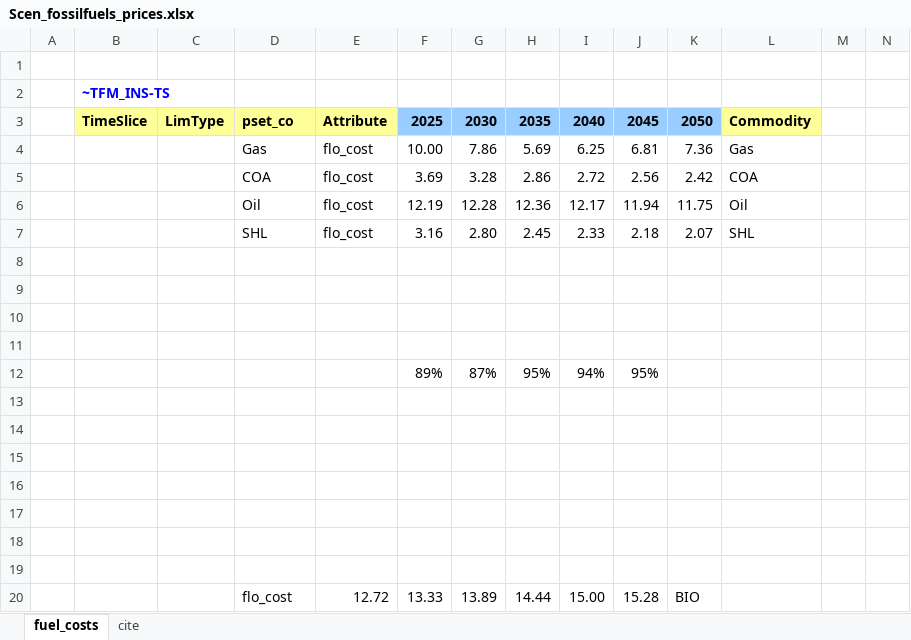
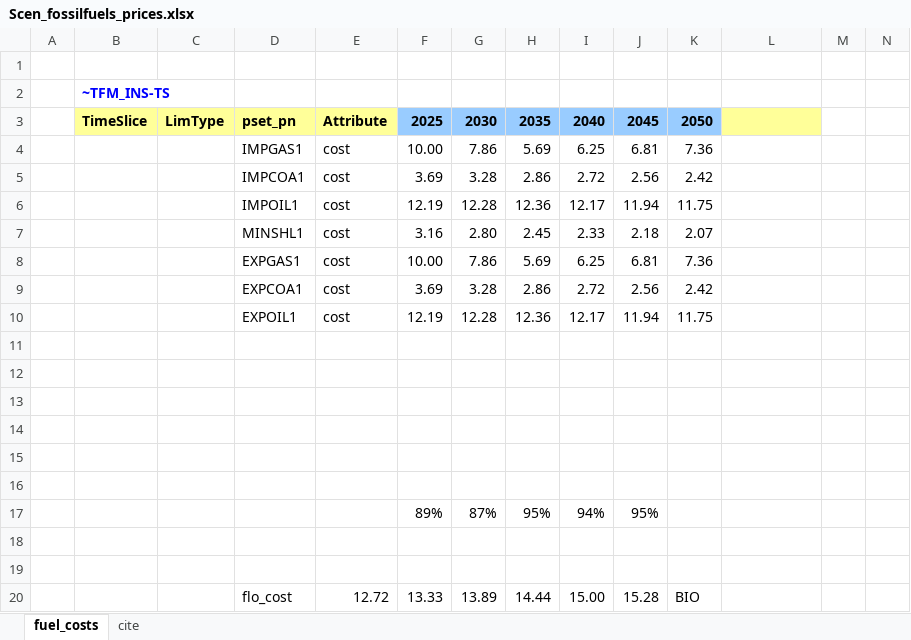
Before and after one commit to kraik98/ee-times, an Excel workbook: SuppXLS/Scen_fossilfuels_prices.xlsx, sheet fuel_costs, drawn as a sheet; only a part is shown; values as stored, in another font and other column widths than the file's, no borders; removed rows and columns are numbered as before the commit, all else as after; rows hold the shown columns only; the diff names each change by its address in the sheet, - before the commit and + after, or states it on an @@ line.

Commit message:
uPDATING FOSSILfuel prices

```diff
--- a/SuppXLS/Scen_fossilfuels_prices.xlsx (sheet fuel_costs)
+++ b/SuppXLS/Scen_fossilfuels_prices.xlsx (sheet fuel_costs)
-D3: pset_co
+D3: pset_pn
-L3: Commodity
+L3: (empty)
-D4: Gas
+D4: IMPGAS1
-E4:E7: flo_cost
+E4:E7: cost
-L4: Gas
+L4: (empty)
-D5: COA
+D5: IMPCOA1
-L5: COA
+L5: (empty)
-D6: Oil
+D6: IMPOIL1
-L6: Oil
+L6: (empty)
-D7: SHL
+D7: MINSHL1
-L7: SHL
+L7: (empty)
+row 8:  |  |  | EXPGAS1 | cost | 10.00 | 7.86 | 5.69 | 6.25 | 6.81 | 7.36
+row 9:  |  |  | EXPCOA1 | cost | 3.69 | 3.28 | 2.86 | 2.72 | 2.56 | 2.42
+row 10:  |  |  | EXPOIL1 | cost | 12.19 | 12.28 | 12.36 | 12.17 | 11.94 | 11.75
+row 11: (empty)
+row 12: (empty)
-row 13: (empty)
-row 14: (empty)
-row 15: (empty)
-row 16: (empty)
-row 17: (empty)
```
Also changed, not shown: formulas that keep their value.
